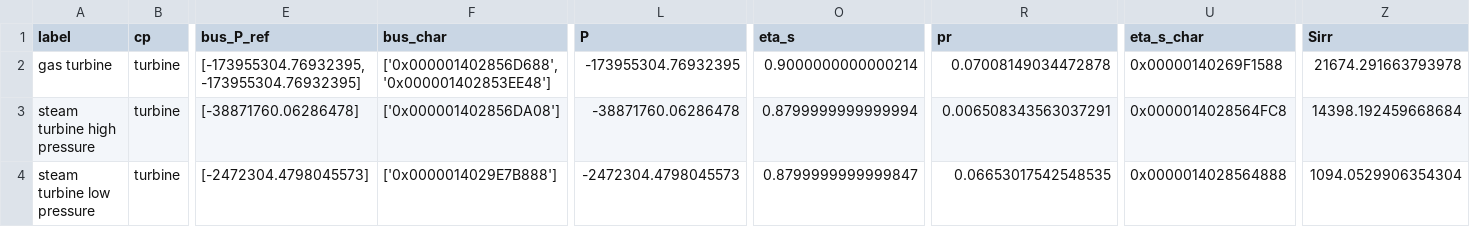
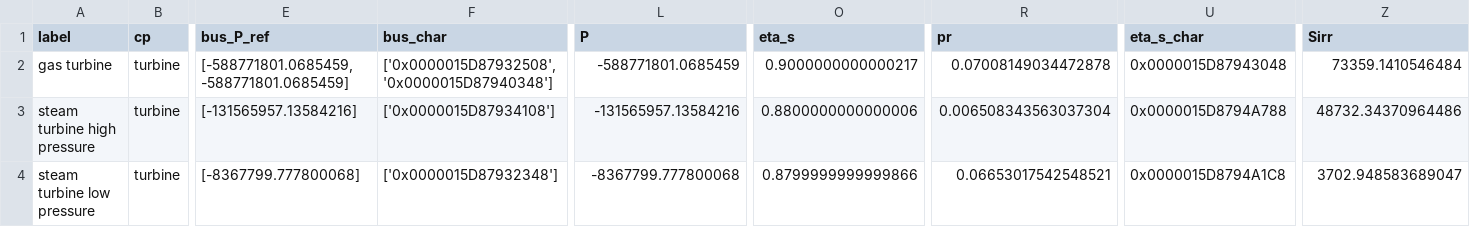
Before and after one commit to maltefritz/SWSH, a CSV file: Anlagenmodelle/cet/cet_design_maxQ/comps/turbine.csv, drawn as a sheet; only a part is shown, gaps mark what is left out; the diff names each change by its address in the sheet, - before the commit and + after, or states it on an @@ line.

```diff
--- a/Anlagenmodelle/cet/cet_design_maxQ/comps/turbine.csv
+++ b/Anlagenmodelle/cet/cet_design_maxQ/comps/turbine.csv
-E2 (bus_P_ref): [-173955304.76932395, -173955304.76932395]
+E2 (bus_P_ref): [-588771801.0685459, -588771801.0685459]
-F2 (bus_char): ['0x000001402856D688', '0x000001402853EE48']
+F2 (bus_char): ['0x0000015D87932508', '0x0000015D87940348']
-L2 (P): -173955304.76932395
+L2 (P): -588771801.0685459
-O2 (eta_s): 0.9000000000000214
+O2 (eta_s): 0.9000000000000217
-U2 (eta_s_char): 0x00000140269F1588
+U2 (eta_s_char): 0x0000015D87943048
-Z2 (Sirr): 21674.291663793978
+Z2 (Sirr): 73359.1410546484
-E3 (bus_P_ref): [-38871760.06286478]
+E3 (bus_P_ref): [-131565957.13584216]
-F3 (bus_char): ['0x000001402856DA08']
+F3 (bus_char): ['0x0000015D87934108']
-L3 (P): -38871760.06286478
+L3 (P): -131565957.13584216
-O3 (eta_s): 0.8799999999999994
+O3 (eta_s): 0.8800000000000006
-R3 (pr): 0.006508343563037291
+R3 (pr): 0.006508343563037304
-U3 (eta_s_char): 0x0000014028564FC8
+U3 (eta_s_char): 0x0000015D8794A788
-Z3 (Sirr): 14398.192459668684
+Z3 (Sirr): 48732.34370964486
-E4 (bus_P_ref): [-2472304.4798045573]
+E4 (bus_P_ref): [-8367799.777800068]
-F4 (bus_char): ['0x0000014029E7B888']
+F4 (bus_char): ['0x0000015D87932348']
-L4 (P): -2472304.4798045573
+L4 (P): -8367799.777800068
-O4 (eta_s): 0.8799999999999847
+O4 (eta_s): 0.8799999999999866
-R4 (pr): 0.06653017542548535
+R4 (pr): 0.06653017542548521
-U4 (eta_s_char): 0x0000014028564888
+U4 (eta_s_char): 0x0000015D8794A1C8
-Z4 (Sirr): 1094.0529906354304
+Z4 (Sirr): 3702.948583689047
```
Also changed, not shown: Anlagenmodelle/cet/cet_design_maxQ/comps/heat_exchanger.csv, Anlagenmodelle/cet/cet_design_maxQ/conn.csv, 20 other files.
